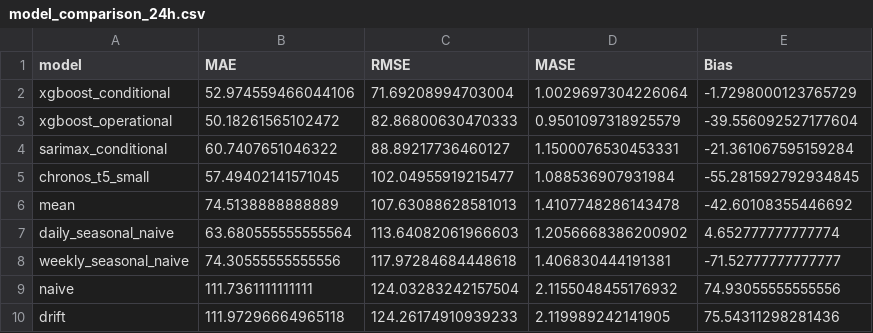
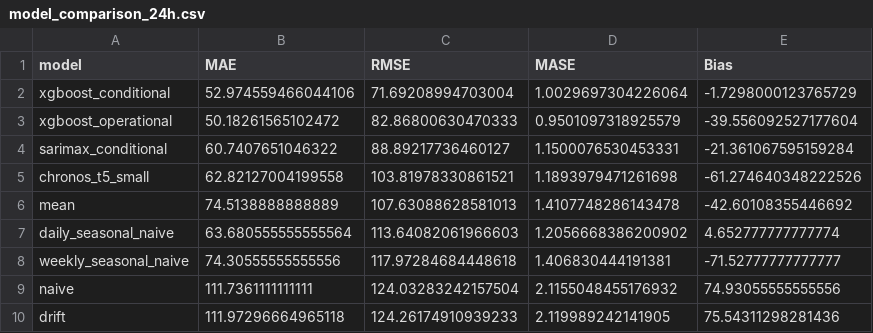
Before and after one commit to mh1863346-byte/Assigment-2-appliance-energy-forecasting, a CSV file: outputs/metrics/model_comparison_24h.csv, drawn as a sheet.

```diff
--- a/outputs/metrics/model_comparison_24h.csv
+++ b/outputs/metrics/model_comparison_24h.csv
@@ -4,3 +4,3 @@ xgboost_operational,50.18261565102472,82.86800630470333,0.9501097318925579,-39.5
 sarimax_conditional,60.7407651046322,88.89217736460127,1.1500076530453331,-21.361067595159284
-chronos_t5_small,57.49402141571045,102.04955919215477,1.088536907931984,-55.281592792934845
+chronos_t5_small,62.82127004199558,103.81978330861521,1.1893979471261698,-61.274640348222526
 mean,74.5138888888889,107.63088628581013,1.4107748286143478,-42.60108355446692
```
Also changed, not shown: 4 other files.
